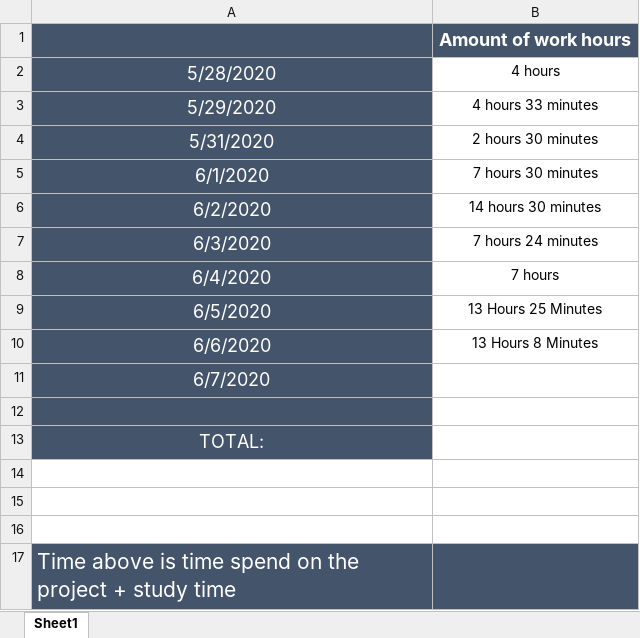
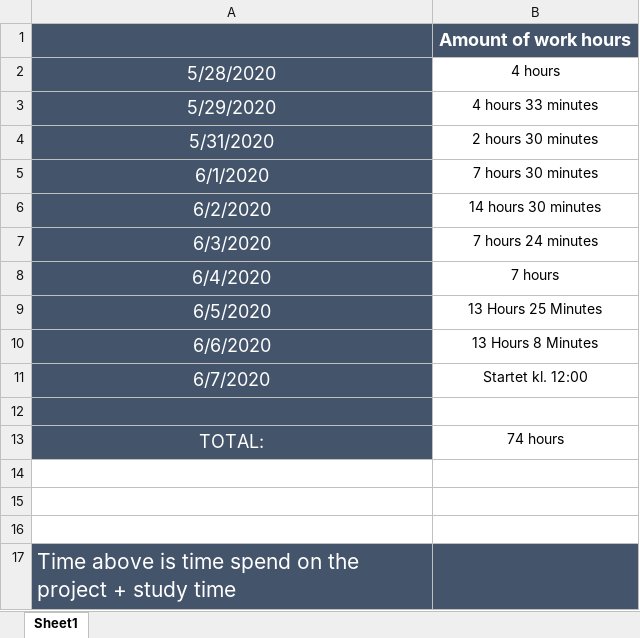
Before and after one commit to Moonshine42tech/Tic-Tac-Toe, an Excel workbook: Documentation/Work Time Table.xlsx, sheet Sheet1, drawn as a sheet; values as stored, in another font and other column widths than the file's, no borders; the diff names each change by its address in the sheet, - before the commit and + after, or states it on an @@ line.

```diff
--- a/Documentation/Work Time Table.xlsx (sheet Sheet1)
+++ b/Documentation/Work Time Table.xlsx (sheet Sheet1)
-B11: (empty)
+B11: Startet kl. 12:00
-B13: (empty)
+B13: 74 hours
```
Also changed, not shown: 32 other files.
